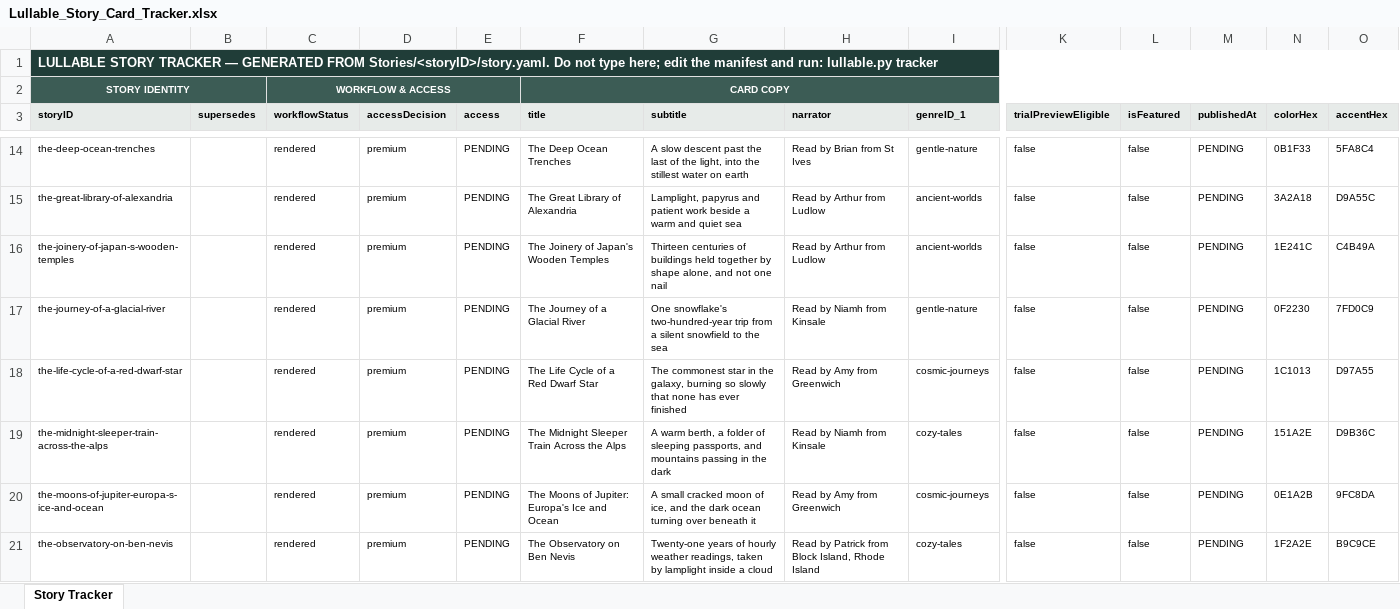
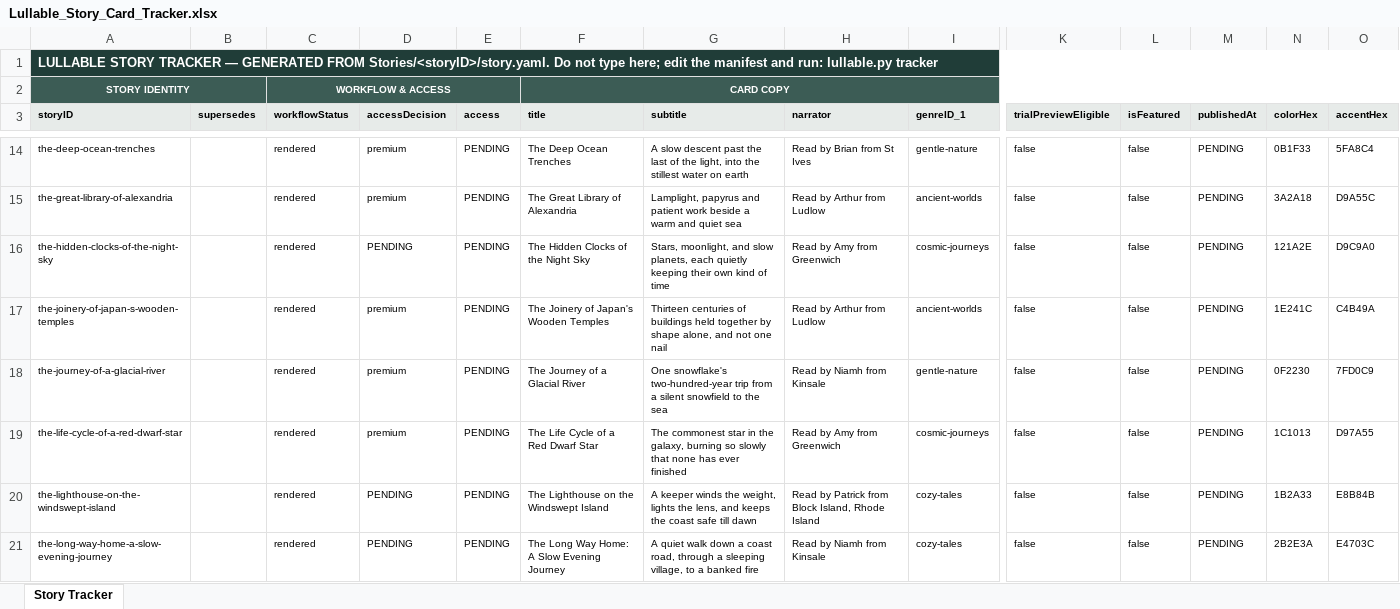
Before and after one commit to Tecnologiasstellar/lullable-content, an Excel workbook: Lullable_Story_Card_Tracker.xlsx, sheet Story Tracker, drawn as a sheet; only a part is shown, gaps mark what is left out; the shorter side is filled out with more unchanged rows; values as stored, in another font and other column widths than the file's, no borders; conditional formats not drawn; rows hold the shown columns only; the diff covers the shown part only; the diff names each change by its address in the sheet, - before the commit and + after, or states it on an @@ line.

Commit message:
content: scaffold and close out the 6 new stories (episodes 21-26)
Writes story.yaml for the-hidden-clocks-of-the-night-sky, the-lighthouse-
on-the-windswept-island, the-long-way-home-a-slow-evening-journey,
the-medieval-inn-at-candlemas, the-midnight-museum-beneath-the-sea, and
the-quiet-observatory-questions-about-time — these already had narration,
Polly-rendered audio, and upload-to-elevenlabs.txt on disk but no manifest,
so they were invisible to status/validate. Genre/pillar assigned to match
each story's already-rendered casting.yaml voice; episode ids 21-26; card
copy authored from the existing narration text within editorial length
targets. accessDecision left PENDING — that's AV's call.

Normalized a double-space-before-<break> formatting quirk in 5 of the 6
upload-to-elevenlabs.txt files (whitespace only, no wording changed) so
G17's exact-match SSML integrity check passes.

Ran closeout against each story's real master.wav/delivery.m4a. 4 of 6
are clean at 'rendered'. the-lighthouse-on-the-windswept-island hits the
same Patrick narrator-length conflict as the other two Patrick stories
(G04). the-long-way-home-a-slow-evening-journey, the-medieval-inn-at-
candlemas, and the-quiet-observatory-questions-about-time all measure
56-57 kbps on delivery.m4a, just under the 58 kbps encoding floor (G10) —
a real encode issue, not a manifest problem; needs a re-master, not a
gate change.

```diff
--- a/Lullable_Story_Card_Tracker.xlsx (sheet Story Tracker)
+++ b/Lullable_Story_Card_Tracker.xlsx (sheet Story Tracker)
+row 16: the-hidden-clocks-of-the-night-sky |  | rendered | PENDING | PENDING | The Hidden Clocks of the Night Sky | Stars, moonlight, and slow planets, each quietly keeping their own kind of time | Read by Amy from Greenwich | cosmic-journeys | false | false | PENDING | 121A2E | D9C9A0
+row 20: the-lighthouse-on-the-windswept-island |  | rendered | PENDING | PENDING | The Lighthouse on the Windswept Island | A keeper winds the weight, lights the lens, and keeps the coast safe till dawn | Read by Patrick from Block Island, Rhode Island | cozy-tales | false | false | PENDING | 1B2A33 | E8B84B
+row 21: the-long-way-home-a-slow-evening-journey |  | rendered | PENDING | PENDING | The Long Way Home: A Slow Evening Journey | A quiet walk down a coast road, through a sleeping village, to a banked fire | Read by Niamh from Kinsale | cozy-tales | false | false | PENDING | 2B2E3A | E4703C
```
Also changed, not shown: 3 added rows elsewhere in this sheet, 18 other files.
